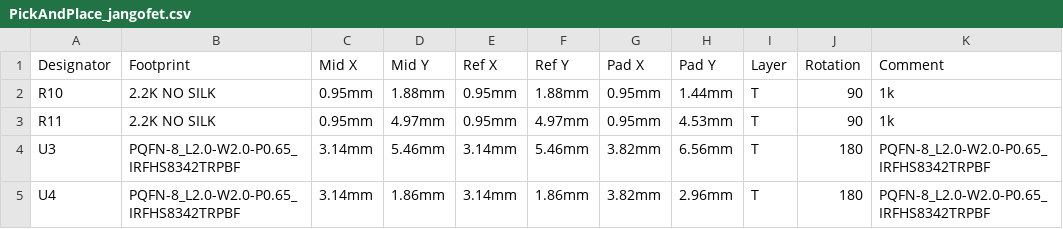
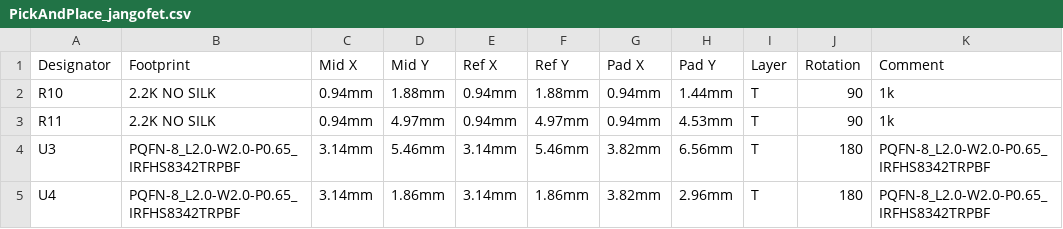
Before and after one commit to pbanj/Fet-1, a CSV file: jangofet/PickAndPlace_jangofet.csv, drawn as a sheet; the diff names each change by its address in the sheet, - before the commit and + after, or states it on an @@ line.

```diff
--- a/jangofet/PickAndPlace_jangofet.csv
+++ b/jangofet/PickAndPlace_jangofet.csv
-C2:C3 (Mid X): 0.95mm
+C2:C3 (Mid X): 0.94mm
-E2:E3 (Ref X): 0.95mm
+E2:E3 (Ref X): 0.94mm
-G2:G3 (Pad X): 0.95mm
+G2:G3 (Pad X): 0.94mm
```
Also changed, not shown: bobafet/BOM_bobafet.csv, jangofet/BOM_jangofet.csv, 9 other files.
